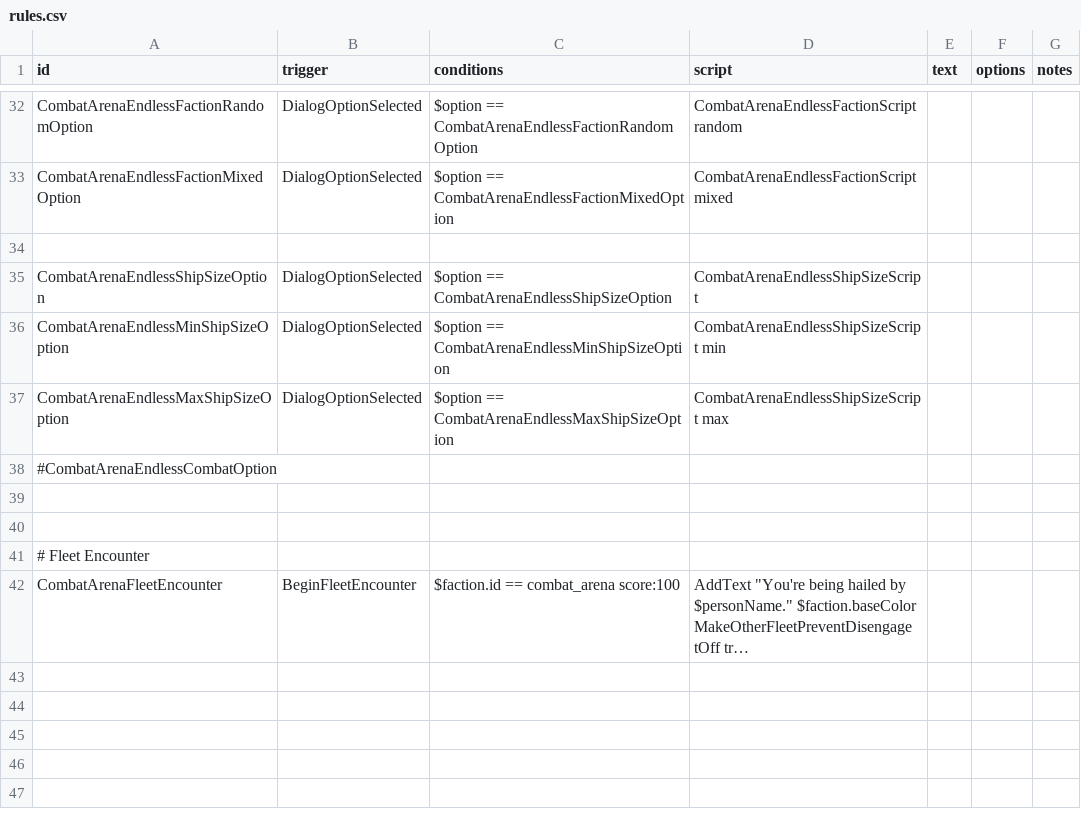
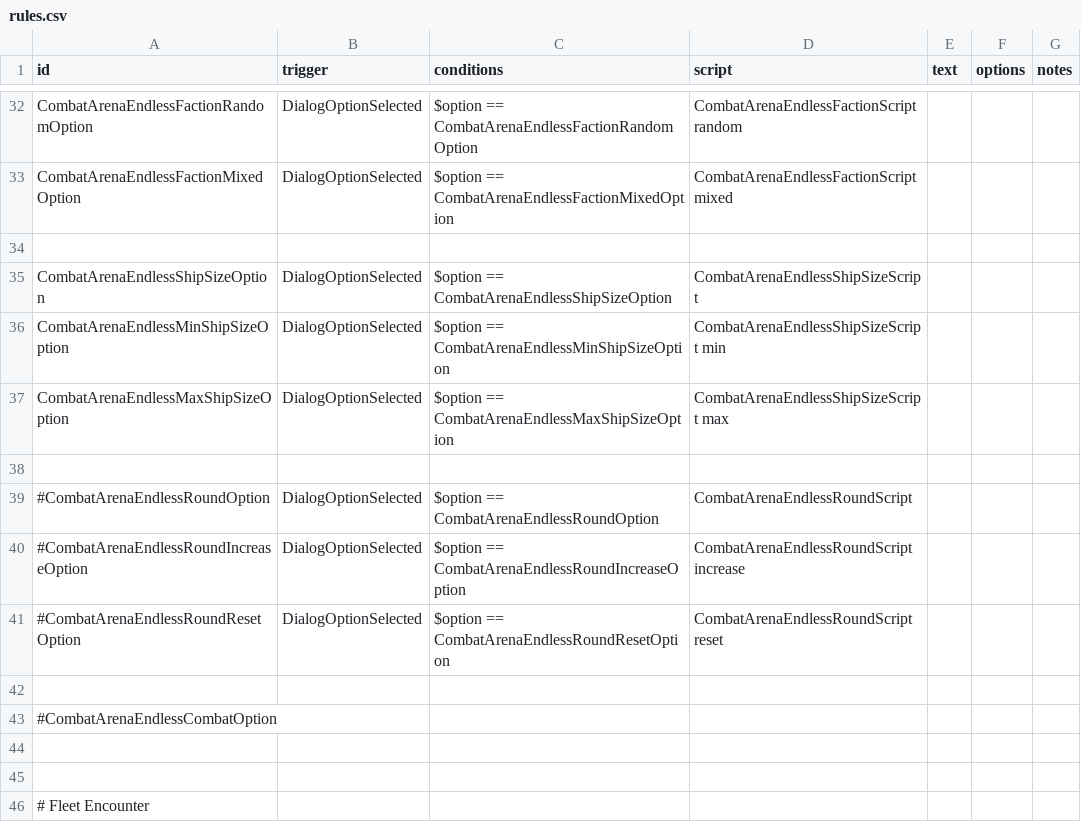
Before and after one commit to DarkbordermanModding/Starsector-CombatArena, a CSV file: data/campaign/rules.csv, drawn as a sheet; only a part is shown, gaps mark what is left out; the shorter side is filled out with more unchanged rows; long unchanged cells end in ….

```diff
--- a/data/campaign/rules.csv
+++ b/data/campaign/rules.csv
@@ -37,2 +37,7 @@ CombatArenaEndlessMinShipSizeOption,DialogOptionSelected,"$option == CombatArena
 CombatArenaEndlessMaxShipSizeOption,DialogOptionSelected,"$option == CombatArenaEndlessMaxShipSizeOption","CombatArenaEndlessShipSizeScript max",,,
+
+#CombatArenaEndlessRoundOption,DialogOptionSelected,"$option == CombatArenaEndlessRoundOption","CombatArenaEndlessRoundScript",,,
+#CombatArenaEndlessRoundIncreaseOption,DialogOptionSelected,"$option == CombatArenaEndlessRoundIncreaseOption","CombatArenaEndlessRoundScript increase",,,
+#CombatArenaEndlessRoundResetOption,DialogOptionSelected,"$option == CombatArenaEndlessRoundResetOption","CombatArenaEndlessRoundScript reset",,,
+
 #CombatArenaEndlessCombatOption
```
Also changed, not shown: 1 other file.
